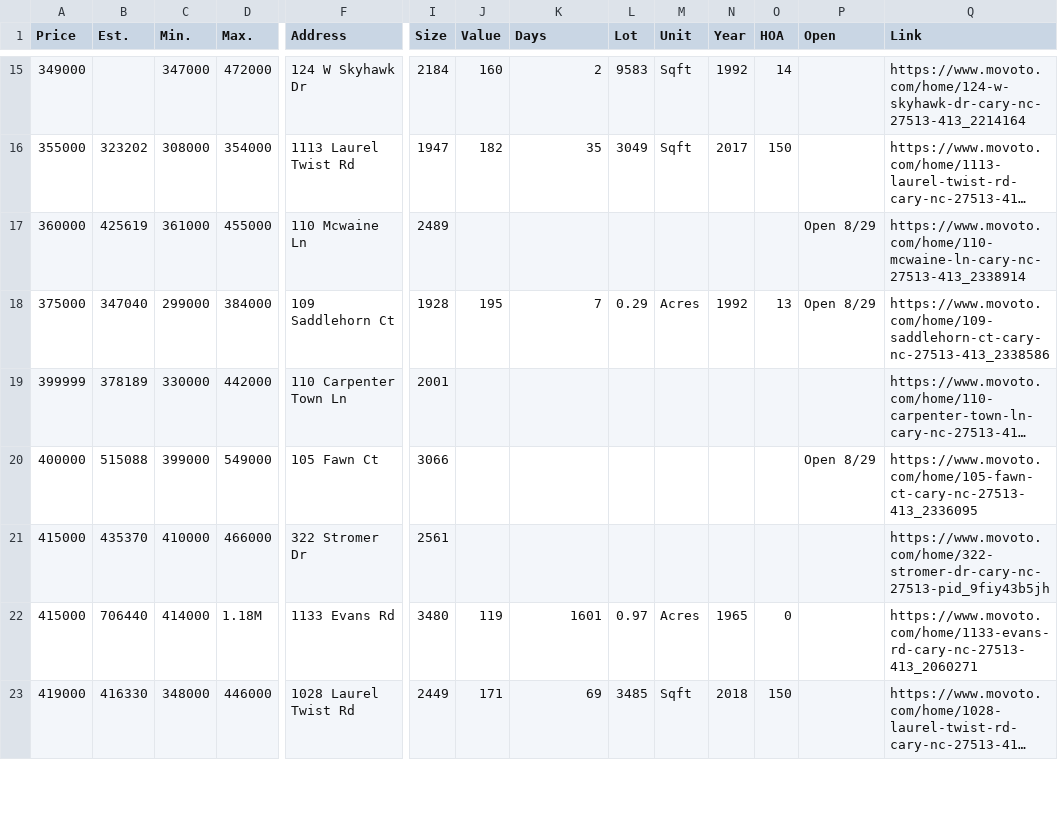
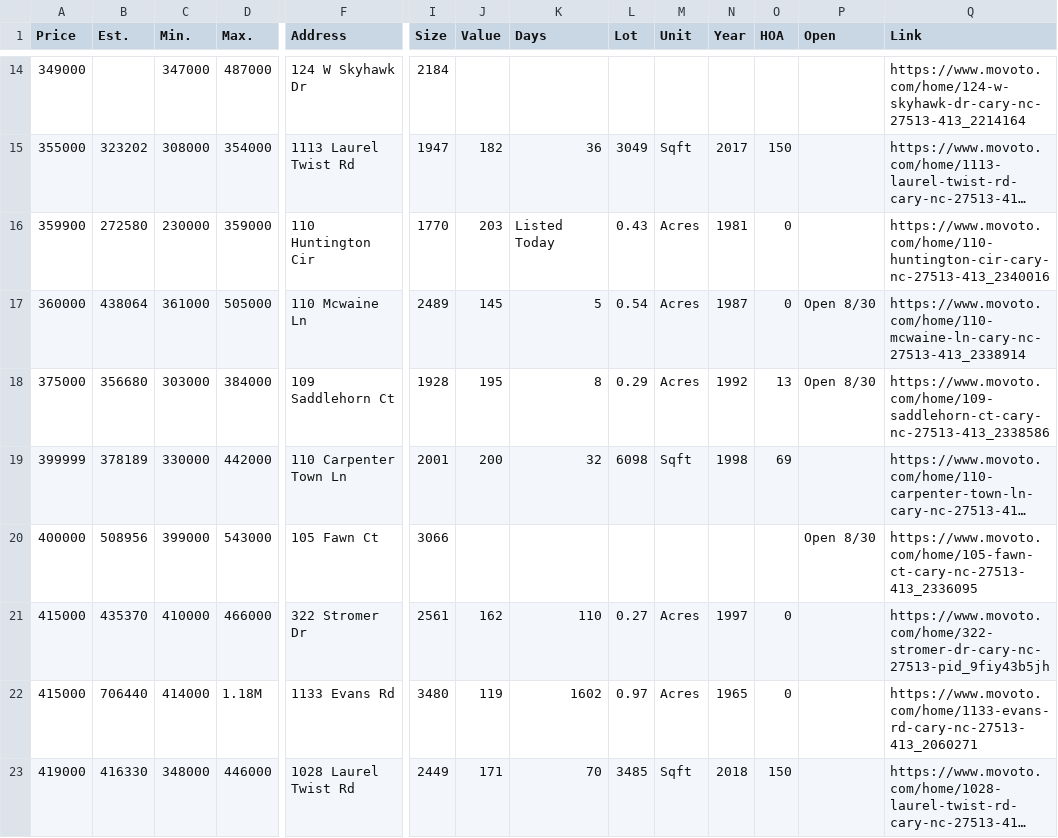
Before and after one commit to xgirma/moveto, a CSV file: data/27513/by_price.csv, drawn as a sheet; only a part is shown, gaps mark what is left out; long unchanged cells end in …; removed rows and columns are numbered as before the commit, all else as after; rows hold the shown columns only; the diff covers the shown part only; the diff names each change by its address in the sheet, - before the commit and + after, or states it on an @@ line.

```diff
--- a/data/27513/by_price.csv
+++ b/data/27513/by_price.csv
-D14 (Max.): 472000
+D14 (Max.): 487000
-J14 (Value): 160
+J14 (Value): (empty)
-K14 (Days): 2
+K14 (Days): (empty)
-L14 (Lot): 9583
+L14 (Lot): (empty)
-M14 (Unit): Sqft
+M14 (Unit): (empty)
-N14 (Year): 1992
+N14 (Year): (empty)
-O14 (HOA): 14
+O14 (HOA): (empty)
-K15 (Days): 35
+K15 (Days): 36
-row 17: 360000 | 425619 | 361000 | 455000 | 110 Mcwaine Ln | 2489 |  |  |  |  |  |  | Open 8/29 | https://www.movoto.com/home/110-mcwaine-ln-cary-nc-27513-413_2338914
+row 16: 359900 | 272580 | 230000 | 359000 | 110 Huntington Cir | 1770 | 203 | Listed Today | 0.43 | Acres | 1981 | 0 |  | https://www.movoto.com/home/110-huntington-cir-cary-nc-27513-413_2340016
+row 17: 360000 | 438064 | 361000 | 505000 | 110 Mcwaine Ln | 2489 | 145 | 5 | 0.54 | Acres | 1987 | 0 | Open 8/30 | https://www.movoto.com/home/110-mcwaine-ln-cary-nc-27513-413_2338914
-B18 (Est.): 347040
+B18 (Est.): 356680
-C18 (Min.): 299000
+C18 (Min.): 303000
-K18 (Days): 7
+K18 (Days): 8
-P18 (Open): Open 8/29
+P18 (Open): Open 8/30
-J19 (Value): (empty)
+J19 (Value): 200
-K19 (Days): (empty)
+K19 (Days): 32
-L19 (Lot): (empty)
+L19 (Lot): 6098
-M19 (Unit): (empty)
+M19 (Unit): Sqft
-N19 (Year): (empty)
+N19 (Year): 1998
-O19 (HOA): (empty)
+O19 (HOA): 69
-B20 (Est.): 515088
+B20 (Est.): 508956
-D20 (Max.): 549000
+D20 (Max.): 543000
-P20 (Open): Open 8/29
+P20 (Open): Open 8/30
-J21 (Value): (empty)
+J21 (Value): 162
-K21 (Days): (empty)
+K21 (Days): 110
-L21 (Lot): (empty)
+L21 (Lot): 0.27
-M21 (Unit): (empty)
+M21 (Unit): Acres
-N21 (Year): (empty)
+N21 (Year): 1997
-O21 (HOA): (empty)
+O21 (HOA): 0
-K22 (Days): 1601
+K22 (Days): 1602
-K23 (Days): 69
+K23 (Days): 70
```
Also changed, not shown: 1 added row, 3 removed rows and 71 edited cells elsewhere in this file, data/27513/by_days.csv, data/27513/details.csv, 15 other files.
